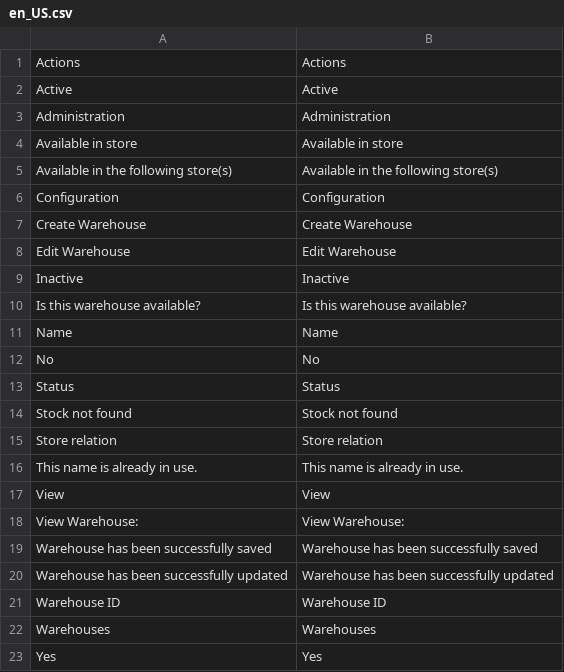
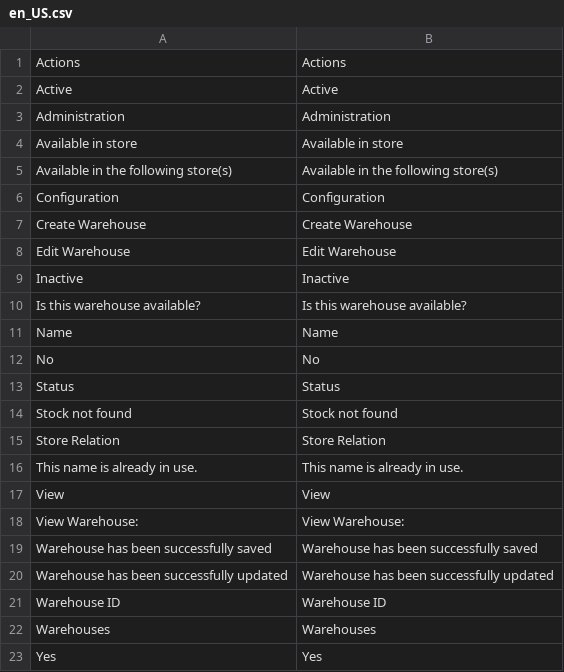
Before and after one commit to spryker/stock-gui, a CSV file: data/translation/Zed/en_US.csv, drawn as a sheet.

```diff
--- a/data/translation/Zed/en_US.csv
+++ b/data/translation/Zed/en_US.csv
@@ -14,3 +14,3 @@ Status,Status
 "Stock not found","Stock not found"
-"Store relation","Store relation"
+"Store Relation","Store Relation"
 "This name is already in use.","This name is already in use."
```
Also changed, not shown: data/translation/Zed/de_DE.csv.
